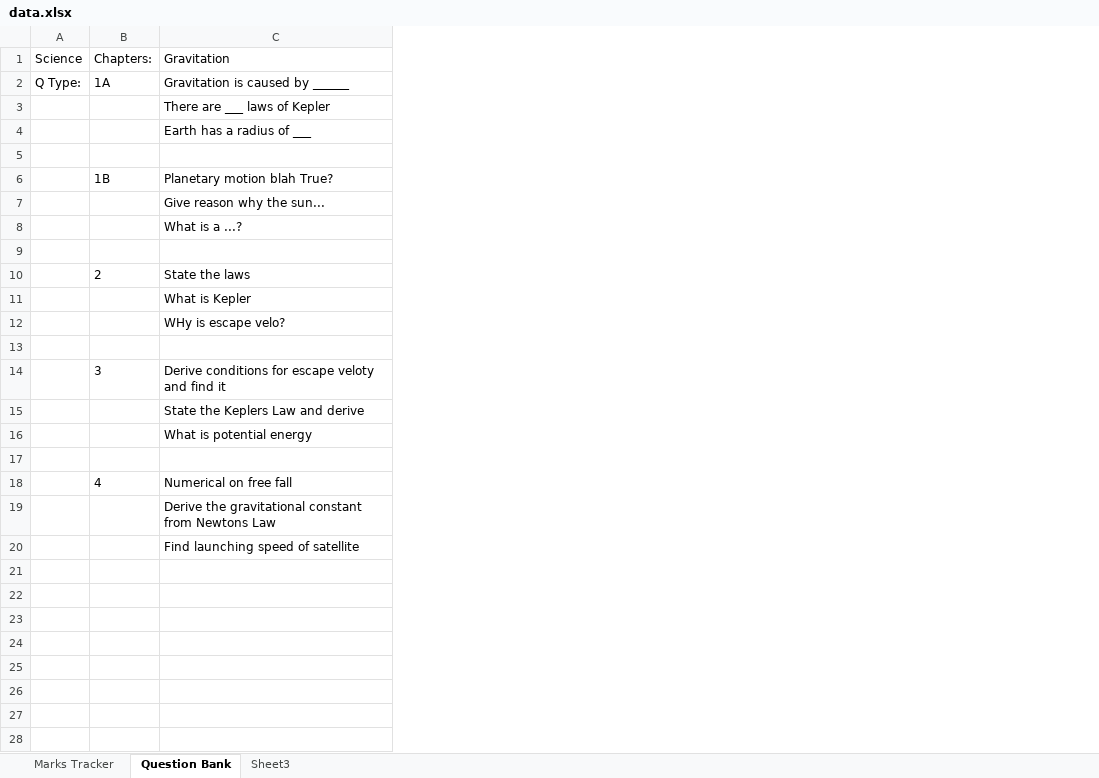
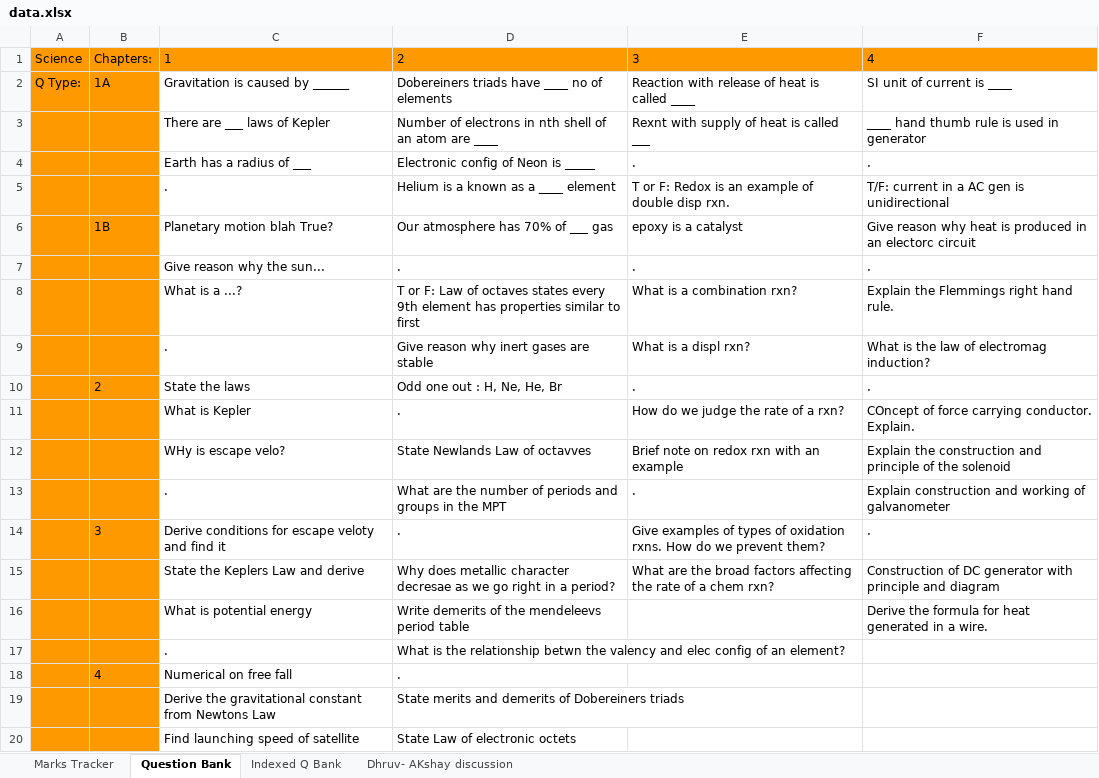
Before and after one commit to sandy9999/WorkGen, an Excel workbook: searchapp/utils/data.xlsx, sheet Question Bank, drawn as a sheet; values as stored, in another font and other column widths than the file's, no borders; charts and pictures not drawn; the diff names each change by its address in the sheet, - before the commit and + after, or states it on an @@ line.

Commit message:
Changed question bank format to new type

```diff
--- a/searchapp/utils/data.xlsx (sheet Question Bank)
+++ b/searchapp/utils/data.xlsx (sheet Question Bank)
-sheet tab: Sheet3
+sheet tab: Indexed Q Bank
+sheet tab: Dhruv- AKshay discussion
+column D, rows 1-20: 2 | Dobereiners triads have ____ no of elements | Number of electrons in nth shell of an atom are ____ | Electronic config of Neon is _____ | Helium is a known as a ____ element | Our atmosphere has 70% of ___ gas | . | T or F: Law of octaves states every 9th element has properties similar to first | Give reason why inert gases are stable | Odd one out : H, Ne, He, Br | . | State Newlands Law of octavves | What are the number of periods and groups in the MPT | . | Why does metallic character decresae as we go right in a period? | Write demerits of the mendeleevs period table | What is the relationship betwn the valency and elec config of an element? | . | State merits and demerits of Dobereiners triads | State Law of electronic octets
+column E, rows 1-15: 3 | Reaction with release of heat is called ____ | Rexnt with supply of heat is called ___ | . | T or F: Redox is an example of double disp rxn. | epoxy is a catalyst | . | What is a combination rxn? | What is a displ rxn? | . | How do we judge the rate of a rxn? | Brief note on redox rxn with an example | . | Give examples of types of oxidation rxns. How do we prevent them? | What are the broad factors affecting the rate of a chem rxn?
+column F, rows 1-16: 4 | SI unit of current is ____ | ____ hand thumb rule is used in generator | . | T/F: current in a AC gen is unidirectional | Give reason why heat is produced in an electorc circuit | . | Explain the Flemmings right hand rule. | What is the law of electromag induction? | . | COncept of force carrying conductor. Explain. | Explain the construction and principle of the solenoid | Explain construction and working of galvanometer | . | Construction of DC generator with principle and diagram | Derive the formula for heat generated in a wire.
-A1:C1 fill: none
+A1:C1 fill: #FF9900
-C1: Gravitation
+C1: 1
-A2:B20 fill: none
+A2:B20 fill: #FF9900
-row 5: (empty)
+row 5:  |  | . | Helium is a known as a ____ element | T or F: Redox is an example of double disp rxn. | T/F: current in a AC gen is unidirectional
-row 9: (empty)
+row 9:  |  | . | Give reason why inert gases are stable | What is a displ rxn? | What is the law of electromag induction?
-row 13: (empty)
+row 13:  |  | . | What are the number of periods and groups in the MPT | . | Explain construction and working of galvanometer
-row 17: (empty)
+row 17:  |  | . | What is the relationship betwn the valency and elec config of an element?
```
Also changed, not shown: sheet Indexed Q Bank, charts or pictures, 1 other file.
